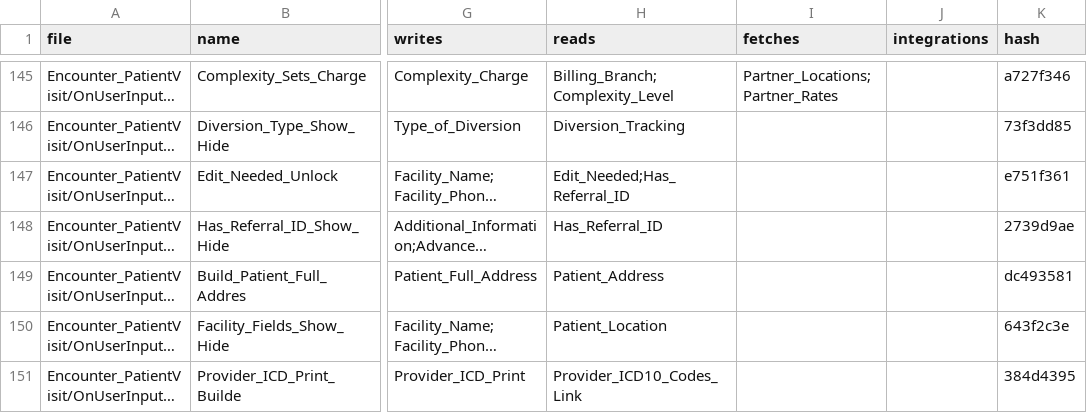
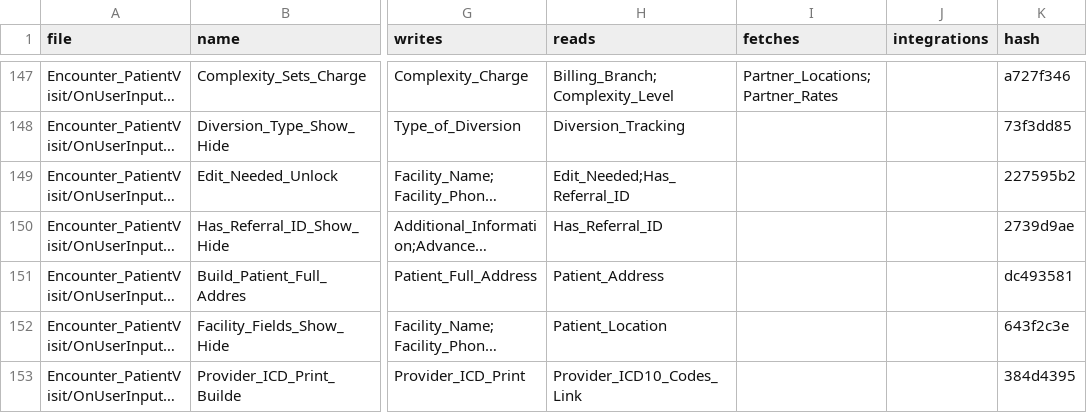
Before and after one commit to m1ndspark/sos-emr, a TSV file: MANIFEST.tsv, drawn as a sheet; only a part is shown, gaps mark what is left out; long unchanged cells end in …; addresses are those after the commit; the diff covers the shown part only; the diff names each change by its address in the sheet, - before the commit and + after, or states it on an @@ line.

```diff
--- a/MANIFEST.tsv
+++ b/MANIFEST.tsv
-K149 (hash): e751f361
+K149 (hash): 227595b2
```
Also changed, not shown: 2 added rows and 8 edited cells elsewhere in this file, 8 other files.
